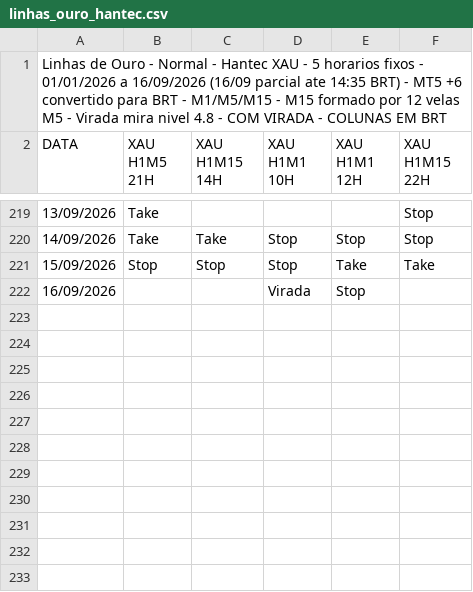
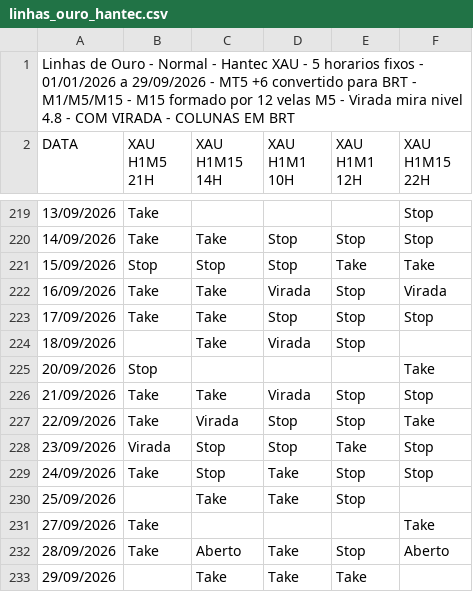
Before and after one commit to Primastraders/Operacionais, a CSV file: data/linhas_ouro_hantec.csv, drawn as a sheet; only a part is shown, gaps mark what is left out.

Commit message:
Update Hantec fixed setups through Sep 29

```diff
--- a/data/linhas_ouro_hantec.csv
+++ b/data/linhas_ouro_hantec.csv
@@ -1,2 +1,2 @@
-Linhas de Ouro - Normal - Hantec XAU - 5 horarios fixos - 01/01/2026 a 16/09/2026 (16/09 parcial ate 14:35 BRT) - MT5 +6 convertido para BRT - M1/M5/M15 - M15 formado por 12 velas M5 - Virada mira nivel 4.8 - COM VIRADA - COLUNAS EM BRT
+Linhas de Ouro - Normal - Hantec XAU - 5 horarios fixos - 01/01/2026 a 29/09/2026 - MT5 +6 convertido para BRT - M1/M5/M15 - M15 formado por 12 velas M5 - Virada mira nivel 4.8 - COM VIRADA - COLUNAS EM BRT
 DATA;XAU H1M5 21H;XAU H1M15 14H;XAU H1M1 10H;XAU H1M1 12H;XAU H1M15 22H
@@ -221,2 +221,13 @@ DATA;XAU H1M5 21H;XAU H1M15 14H;XAU H1M1 10H;XAU H1M1 12H;XAU H1M15 22H
 15/09/2026;Stop;Stop;Stop;Take;Take
-16/09/2026;;;Virada;Stop;
+16/09/2026;Take;Take;Virada;Stop;Virada
+17/09/2026;Take;Take;Stop;Stop;Stop
+18/09/2026;;Take;Virada;Stop;
+20/09/2026;Stop;;;;Take
+21/09/2026;Take;Take;Virada;Stop;Stop
+22/09/2026;Take;Virada;Stop;Stop;Take
+23/09/2026;Virada;Stop;Stop;Take;Stop
+24/09/2026;Take;Stop;Take;Stop;Stop
+25/09/2026;;Take;Take;Stop;
+27/09/2026;Take;;;;Take
+28/09/2026;Take;Aberto;Take;Stop;Aberto
+29/09/2026;;Take;Take;Take;
```
